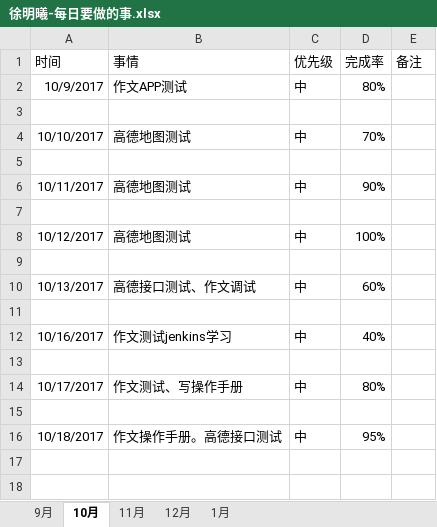
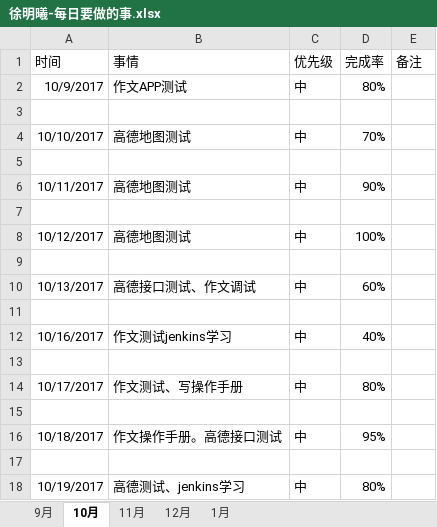
Before and after one commit to bird-start/eshop-doc, an Excel workbook: 交流管理/项目日报/徐明曦-每日要做的事.xlsx, sheet 10月, drawn as a sheet; values as stored, in another font and other column widths than the file's, no borders; the diff names each change by its address in the sheet, - before the commit and + after, or states it on an @@ line.

Commit message:
9699

```diff
--- a/交流管理/项目日报/徐明曦-每日要做的事.xlsx (sheet 10月)
+++ b/交流管理/项目日报/徐明曦-每日要做的事.xlsx (sheet 10月)
+row 17: (empty)
+row 18: 10/19/2017 | 高德测试、jenkins学习 | 中 | 80%
```
